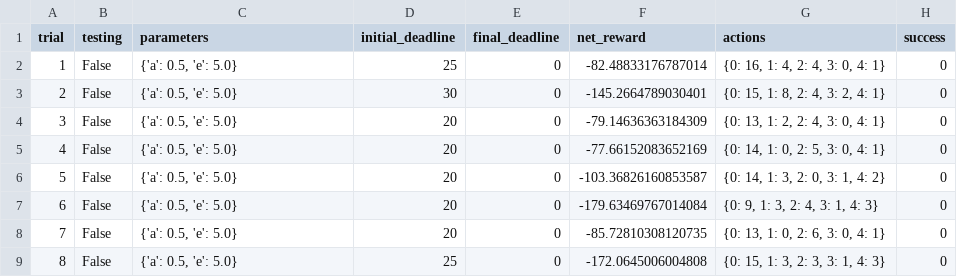
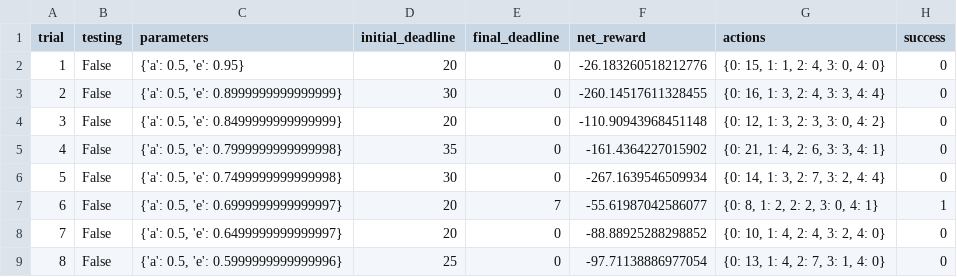
Before and after one commit to amritprasad/smartcab, a CSV file: logs/sim_no-learning.csv, drawn as a sheet; only a part is shown; the diff covers the shown part only.

```diff
--- a/logs/sim_no-learning.csv
+++ b/logs/sim_no-learning.csv
@@ -1,9 +1,9 @@
 trial,testing,parameters,initial_deadline,final_deadline,net_reward,actions,success
-1,False,"{'a': 0.5, 'e': 5.0}",25,0,-82.48833176787014,"{0: 16, 1: 4, 2: 4, 3: 0, 4: 1}",0
-2,False,"{'a': 0.5, 'e': 5.0}",30,0,-145.2664789030401,"{0: 15, 1: 8, 2: 4, 3: 2, 4: 1}",0
-3,False,"{'a': 0.5, 'e': 5.0}",20,0,-79.14636363184309,"{0: 13, 1: 2, 2: 4, 3: 0, 4: 1}",0
-4,False,"{'a': 0.5, 'e': 5.0}",20,0,-77.66152083652169,"{0: 14, 1: 0, 2: 5, 3: 0, 4: 1}",0
-5,False,"{'a': 0.5, 'e': 5.0}",20,0,-103.36826160853587,"{0: 14, 1: 3, 2: 0, 3: 1, 4: 2}",0
-6,False,"{'a': 0.5, 'e': 5.0}",20,0,-179.63469767014084,"{0: 9, 1: 3, 2: 4, 3: 1, 4: 3}",0
-7,False,"{'a': 0.5, 'e': 5.0}",20,0,-85.72810308120735,"{0: 13, 1: 0, 2: 6, 3: 0, 4: 1}",0
-8,False,"{'a': 0.5, 'e': 5.0}",25,0,-172.0645006004808,"{0: 15, 1: 3, 2: 3, 3: 1, 4: 3}",0
+1,False,"{'a': 0.5, 'e': 0.95}",20,0,-26.183260518212776,"{0: 15, 1: 1, 2: 4, 3: 0, 4: 0}",0
+2,False,"{'a': 0.5, 'e': 0.8999999999999999}",30,0,-260.14517611328455,"{0: 16, 1: 3, 2: 4, 3: 3, 4: 4}",0
+3,False,"{'a': 0.5, 'e': 0.8499999999999999}",20,0,-110.90943968451148,"{0: 12, 1: 3, 2: 3, 3: 0, 4: 2}",0
+4,False,"{'a': 0.5, 'e': 0.7999999999999998}",35,0,-161.4364227015902,"{0: 21, 1: 4, 2: 6, 3: 3, 4: 1}",0
+5,False,"{'a': 0.5, 'e': 0.7499999999999998}",30,0,-267.1639546509934,"{0: 14, 1: 3, 2: 7, 3: 2, 4: 4}",0
+6,False,"{'a': 0.5, 'e': 0.6999999999999997}",20,7,-55.61987042586077,"{0: 8, 1: 2, 2: 2, 3: 0, 4: 1}",1
+7,False,"{'a': 0.5, 'e': 0.6499999999999997}",20,0,-88.88925288298852,"{0: 10, 1: 4, 2: 4, 3: 2, 4: 0}",0
+8,False,"{'a': 0.5, 'e': 0.5999999999999996}",25,0,-97.71138886977054,"{0: 13, 1: 4, 2: 7, 3: 1, 4: 0}",0
```
Also changed, not shown: 92 edited cells elsewhere in this file, logs/sim_default-learning.csv, logs/sim_improved-learning.csv, 4 other files.
